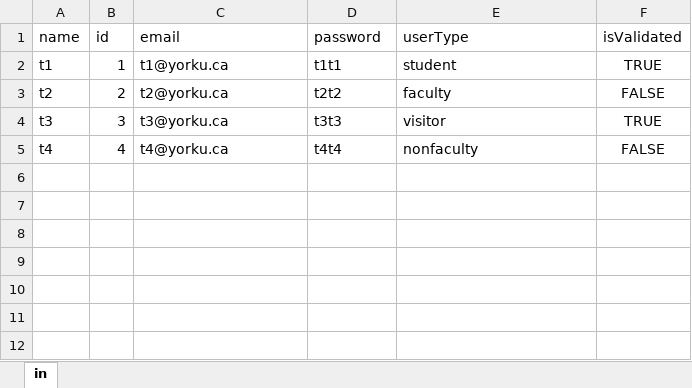
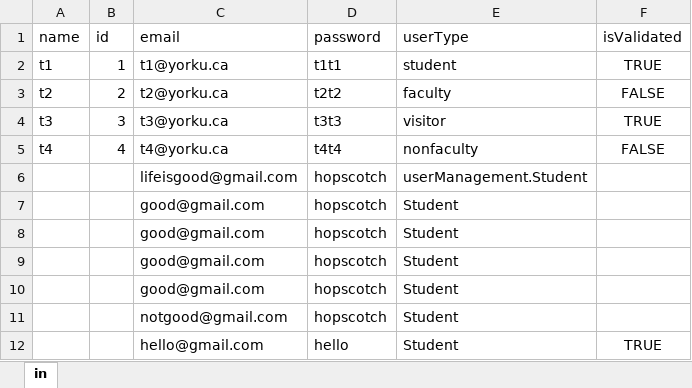
Before and after one commit to nikhilYates/3311FinalProject, an Excel workbook: pdTwo/src/main/resources/csv/user.xlsx, sheet in, drawn as a sheet; values as stored, in another font and other column widths than the file's, no borders; the diff names each change by its address in the sheet, - before the commit and + after, or states it on an @@ line.

```diff
--- a/pdTwo/src/main/resources/csv/user.xlsx (sheet in)
+++ b/pdTwo/src/main/resources/csv/user.xlsx (sheet in)
+row 6:  |  | lifeisgood@gmail.com | hopscotch | userManagement.Student
+row 7:  |  | good@gmail.com | hopscotch | Student
+row 8:  |  | good@gmail.com | hopscotch | Student
+row 9:  |  | good@gmail.com | hopscotch | Student
+row 10:  |  | good@gmail.com | hopscotch | Student
+row 11:  |  | notgood@gmail.com | hopscotch | Student
+row 12:  |  | hello@gmail.com | hello | Student | TRUE
```
Also changed, not shown: 12 other files.
